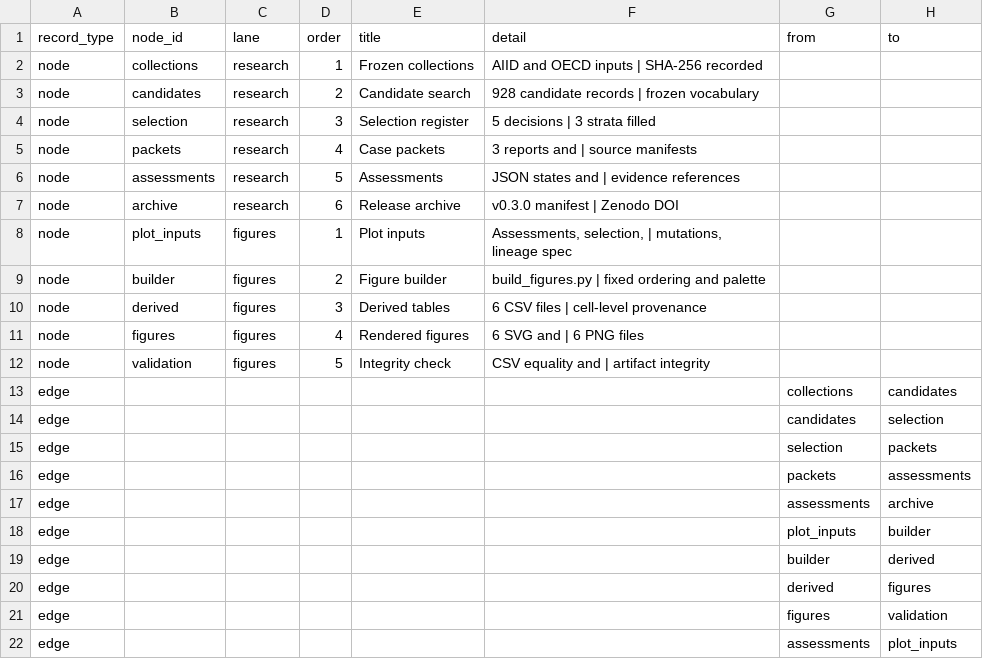
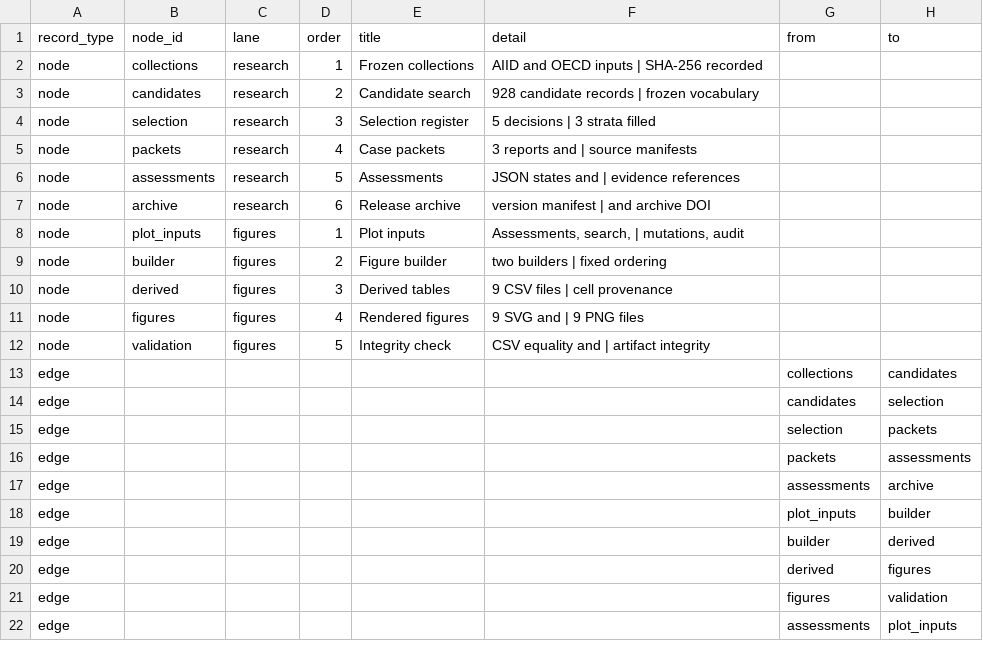
Before and after one commit to mj3b/trust-autonomy-evidence, a CSV file: figures/data/fig-a2-reproducibility-lineage.csv, drawn as a sheet.

Commit message:
Publish v0.7 search manuscript and figures

```diff
--- a/figures/data/fig-a2-reproducibility-lineage.csv
+++ b/figures/data/fig-a2-reproducibility-lineage.csv
@@ -6,7 +6,7 @@ node,packets,research,4,Case packets,3 reports and | source manifests,,
 node,assessments,research,5,Assessments,JSON states and | evidence references,,
-node,archive,research,6,Release archive,v0.3.0 manifest | Zenodo DOI,,
-node,plot_inputs,figures,1,Plot inputs,"Assessments, selection, | mutations, lineage spec",,
-node,builder,figures,2,Figure builder,build_figures.py | fixed ordering and palette,,
-node,derived,figures,3,Derived tables,6 CSV files | cell-level provenance,,
-node,figures,figures,4,Rendered figures,6 SVG and | 6 PNG files,,
+node,archive,research,6,Release archive,version manifest | and archive DOI,,
+node,plot_inputs,figures,1,Plot inputs,"Assessments, search, | mutations, audit",,
+node,builder,figures,2,Figure builder,two builders | fixed ordering,,
+node,derived,figures,3,Derived tables,9 CSV files | cell provenance,,
+node,figures,figures,4,Rendered figures,9 SVG and | 9 PNG files,,
 node,validation,figures,5,Integrity check,CSV equality and | artifact integrity,,
```
Also changed, not shown: 45 other files.
